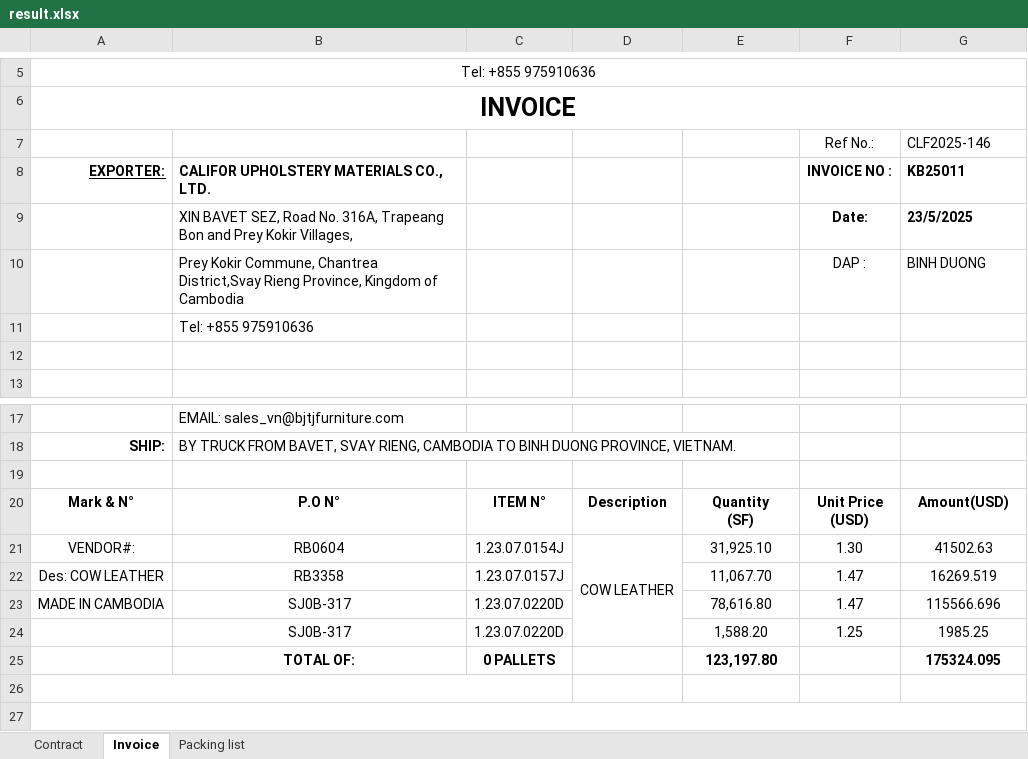
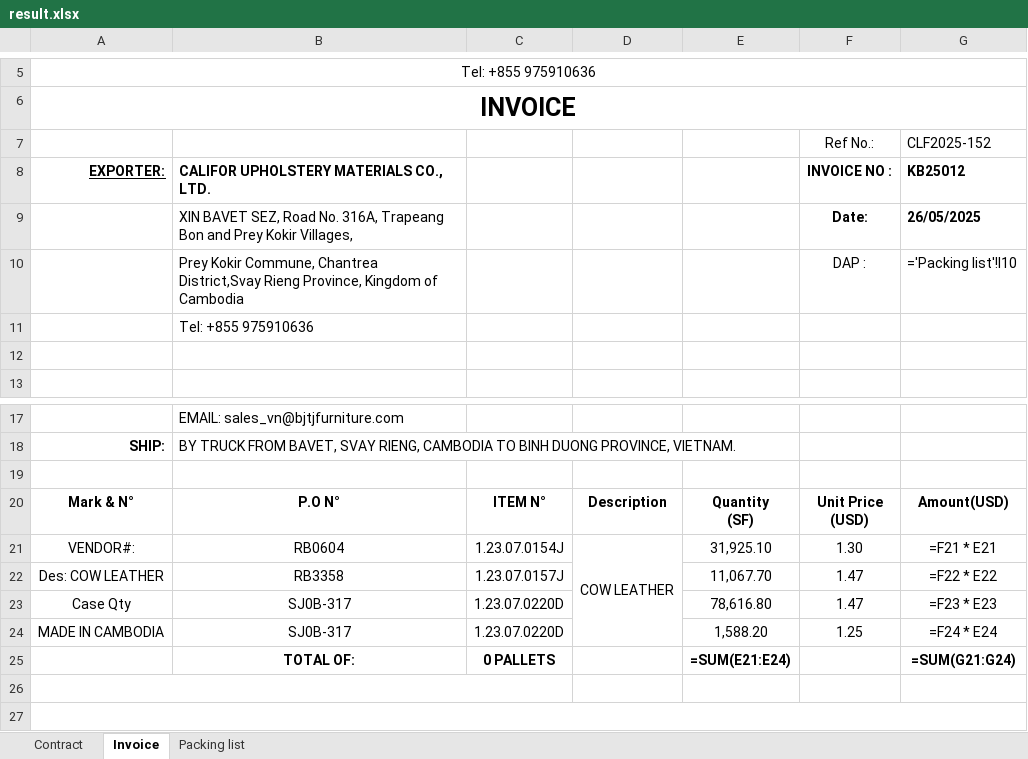
Before and after one commit to GiyoXD/automate-invoice, an Excel workbook: invoice_gen/result.xlsx, sheet Invoice, drawn as a sheet; only a part is shown, gaps mark what is left out; values as stored, in another font and other column widths than the file's, no borders; formulas without a stored value are shown as written; conditional formats not drawn; the diff names each change by its address in the sheet, - before the commit and + after, or states it on an @@ line.

```diff
--- a/invoice_gen/result.xlsx (sheet Invoice)
+++ b/invoice_gen/result.xlsx (sheet Invoice)
-G7: CLF2025-146
+G7: CLF2025-152
-G8: KB25011
+G8: KB25012
-G9: 23/5/2025
+G9: 26/05/2025
-G10: BINH DUONG
+G10: ='Packing list'!I10
-G21: 41502.63
+G21: =F21 * E21
-G22: 16269.519
+G22: =F22 * E22
-A23: MADE IN CAMBODIA
+A23: Case Qty
-G23: 115566.696
+G23: =F23 * E23
-A24: (empty)
+A24: MADE IN CAMBODIA
-G24: 1985.25
+G24: =F24 * E24
-E25: 123,197.80
+E25: =SUM(E21:E24)
-G25: 175324.095
+G25: =SUM(G21:G24)
```
Also changed, not shown: sheet Contract, sheet Packing list, invoice_gen/TEMPLATE/KB.xlsx, 3 other files.
